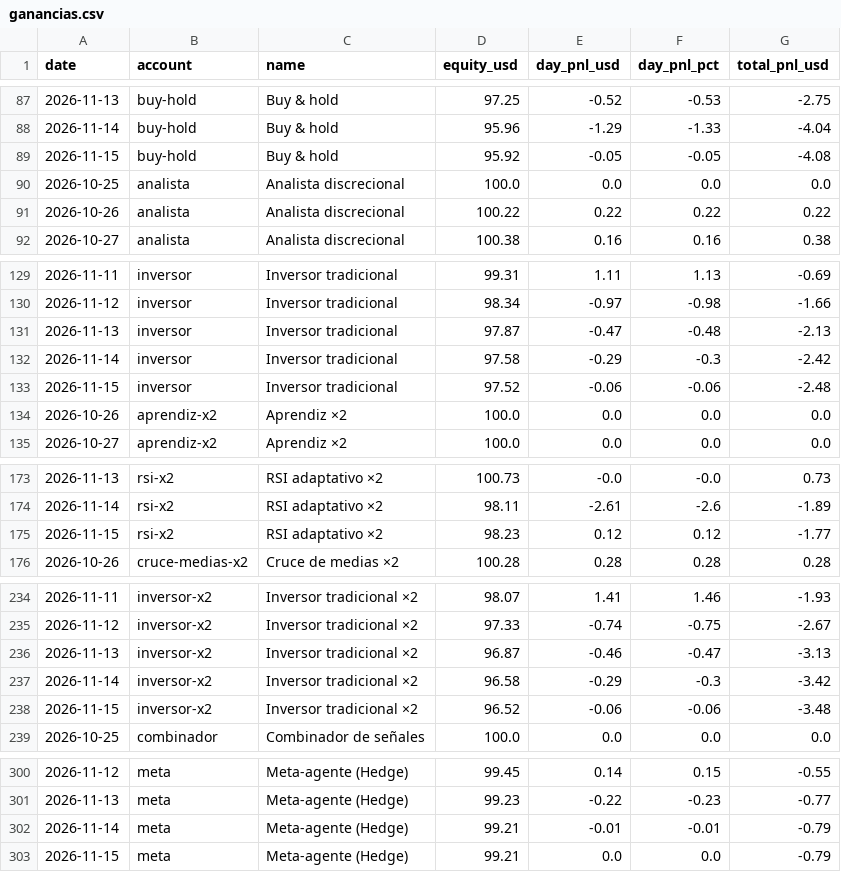
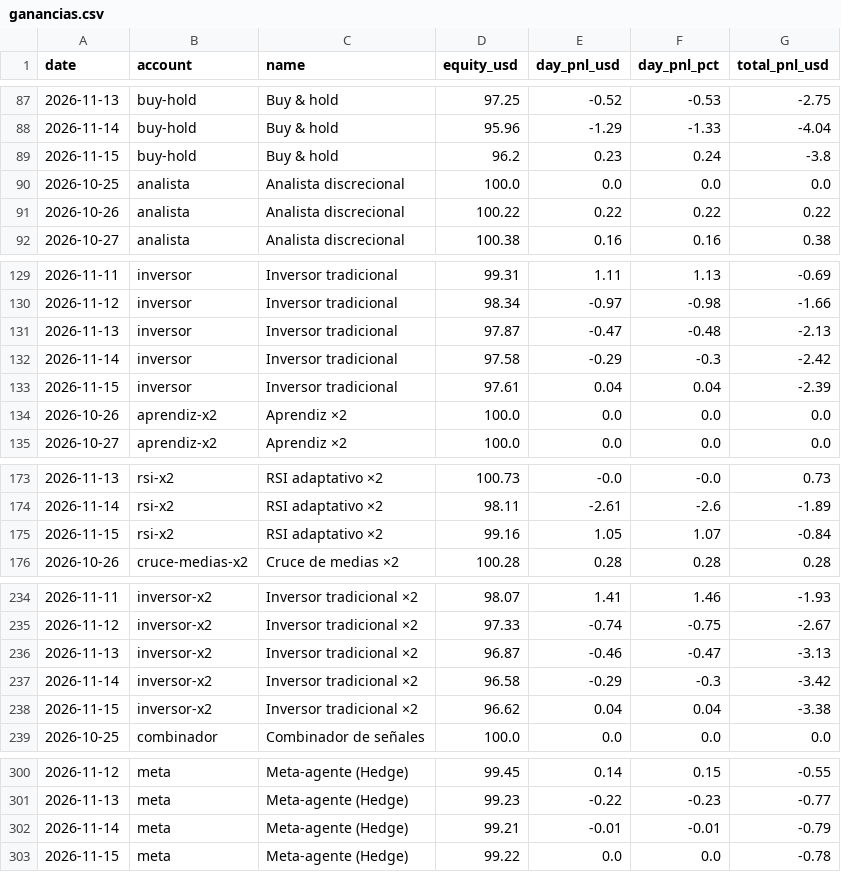
Before and after one commit to andygargol2010-afk/tradesim, a CSV file: ganancias/ganancias.csv, drawn as a sheet; only a part is shown, gaps mark what is left out.

```diff
--- a/ganancias/ganancias.csv
+++ b/ganancias/ganancias.csv
@@ -88,3 +88,3 @@ date,account,name,equity_usd,day_pnl_usd,day_pnl_pct,total_pnl_usd
 2026-11-14,buy-hold,"Buy & hold",95.96,-1.29,-1.33,-4.04
-2026-11-15,buy-hold,"Buy & hold",95.92,-0.05,-0.05,-4.08
+2026-11-15,buy-hold,"Buy & hold",96.2,0.23,0.24,-3.8
 2026-10-25,analista,"Analista discrecional",100.0,0.0,0.0,0.0
@@ -132,3 +132,3 @@ date,account,name,equity_usd,day_pnl_usd,day_pnl_pct,total_pnl_usd
 2026-11-14,inversor,"Inversor tradicional",97.58,-0.29,-0.3,-2.42
-2026-11-15,inversor,"Inversor tradicional",97.52,-0.06,-0.06,-2.48
+2026-11-15,inversor,"Inversor tradicional",97.61,0.04,0.04,-2.39
 2026-10-26,aprendiz-x2,"Aprendiz ×2",100.0,0.0,0.0,0.0
@@ -174,3 +174,3 @@ date,account,name,equity_usd,day_pnl_usd,day_pnl_pct,total_pnl_usd
 2026-11-14,rsi-x2,"RSI adaptativo ×2",98.11,-2.61,-2.6,-1.89
-2026-11-15,rsi-x2,"RSI adaptativo ×2",98.23,0.12,0.12,-1.77
+2026-11-15,rsi-x2,"RSI adaptativo ×2",99.16,1.05,1.07,-0.84
 2026-10-26,cruce-medias-x2,"Cruce de medias ×2",100.28,0.28,0.28,0.28
@@ -237,3 +237,3 @@ date,account,name,equity_usd,day_pnl_usd,day_pnl_pct,total_pnl_usd
 2026-11-14,inversor-x2,"Inversor tradicional ×2",96.58,-0.29,-0.3,-3.42
-2026-11-15,inversor-x2,"Inversor tradicional ×2",96.52,-0.06,-0.06,-3.48
+2026-11-15,inversor-x2,"Inversor tradicional ×2",96.62,0.04,0.04,-3.38
 2026-10-25,combinador,"Combinador de señales",100.0,0.0,0.0,0.0
@@ -302,2 +302,2 @@ date,account,name,equity_usd,day_pnl_usd,day_pnl_pct,total_pnl_usd
 2026-11-14,meta,"Meta-agente (Hedge)",99.21,-0.01,-0.01,-0.79
-2026-11-15,meta,"Meta-agente (Hedge)",99.21,0.0,0.0,-0.79
+2026-11-15,meta,"Meta-agente (Hedge)",99.22,0.0,0.0,-0.78
```
Also changed, not shown: 31 other files.
